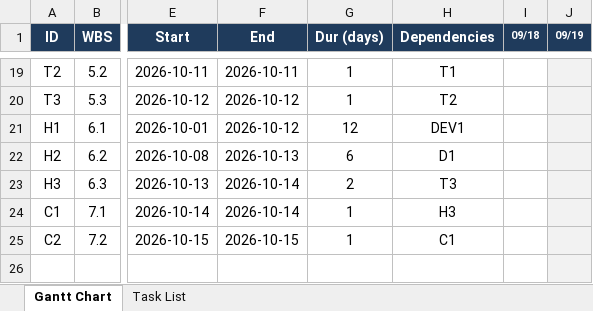
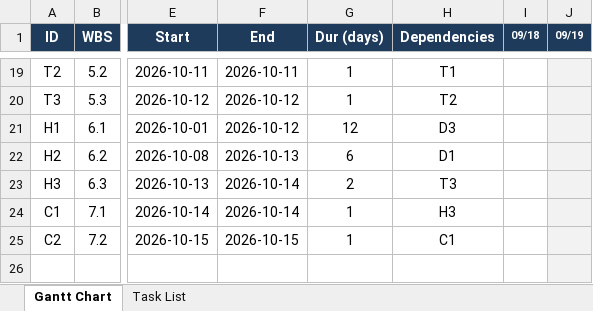
Before and after one commit to leo0318-cpu/warrigal-park-fc-registration, an Excel workbook: docs/original/04_Project_Gantt_Chart.xlsx, sheet Gantt Chart, drawn as a sheet; only a part is shown, gaps mark what is left out; values as stored, in another font and other column widths than the file's, no borders; the diff names each change by its address in the sheet, - before the commit and + after, or states it on an @@ line.

Commit message:
fix: correct Gantt phases for DEV1-DEV5 and the H1 dependency
Task List sheet: the five development work packages (DEV1-DEV5) were labelled
Design; they are Development. H1 (GitHub maintenance) declared a dependency on
DEV1 but started two days before DEV1 finished; it now depends on D3, which
delivers the README and directory structure it actually needs.

```diff
--- a/docs/original/04_Project_Gantt_Chart.xlsx (sheet Gantt Chart)
+++ b/docs/original/04_Project_Gantt_Chart.xlsx (sheet Gantt Chart)
-H21 (Dependencies): DEV1
+H21 (Dependencies): D3
```
Also changed, not shown: sheet Task List.
